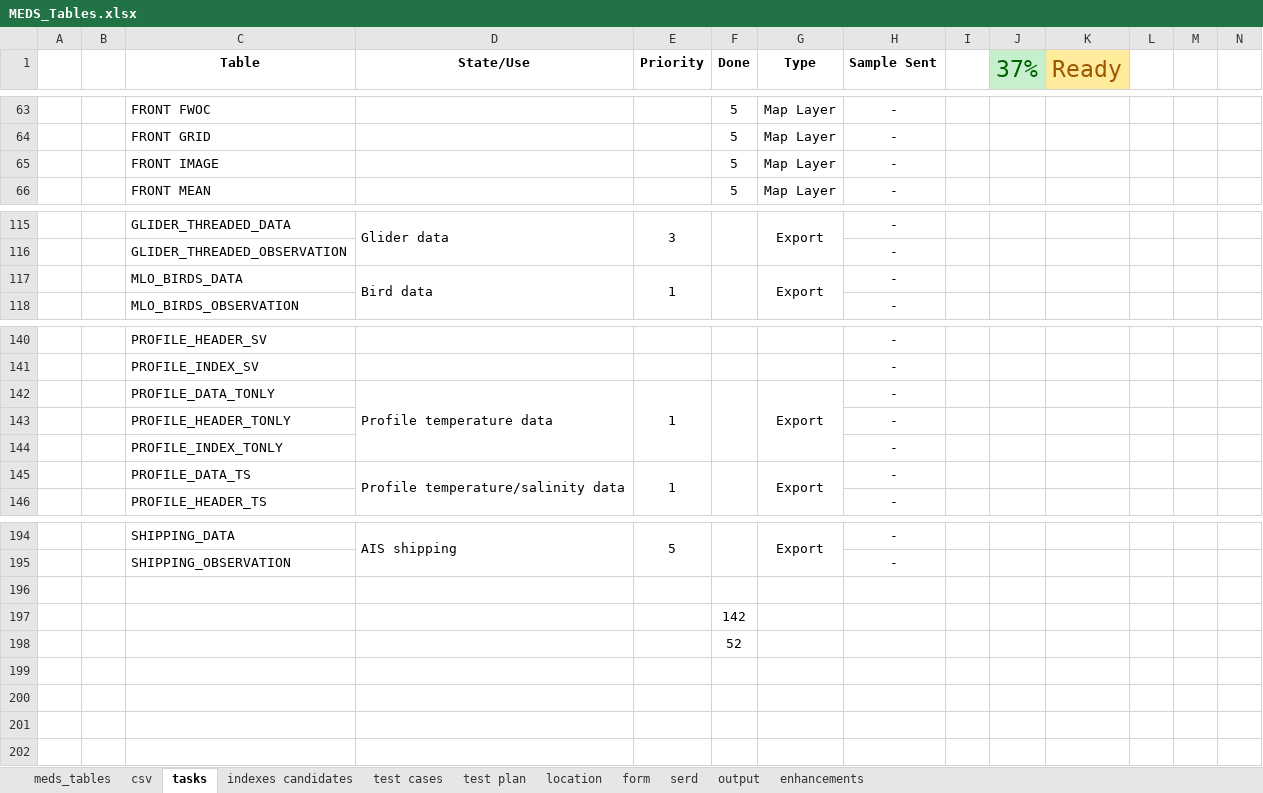
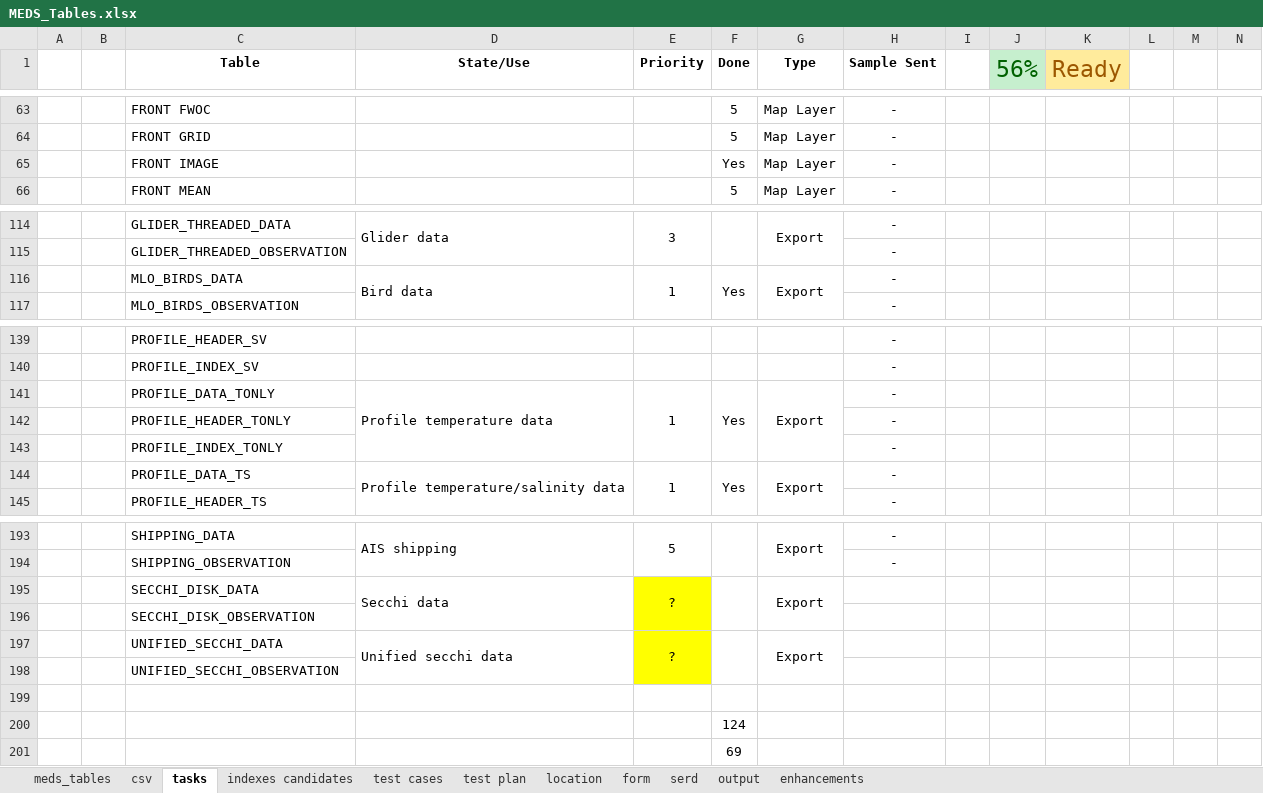
Before and after one commit to dasshieldreply/MEDS-DB, an Excel workbook: analysis/MEDS_Tables.xlsx, sheet tasks, drawn as a sheet; only a part is shown, gaps mark what is left out; values as stored, in another font and other column widths than the file's, no borders; addresses are those after the commit; rows hold the shown columns only; the diff covers the shown part only; the diff names each change by its address in the sheet, - before the commit and + after, or states it on an @@ line.

Commit message:
V_MAP_SEASOAR_PROFILE_OBSERVATION, V_MAP_SEASOAR_TOW_OBSERVATION and V_MAP_UNIFIED_SECCHI_OBSERVATION refactored

```diff
--- a/analysis/MEDS_Tables.xlsx (sheet tasks)
+++ b/analysis/MEDS_Tables.xlsx (sheet tasks)
-J1: 37%
+J1: 56%
-F65 (Done): 5
+F65 (Done): Yes
-F116 (Done): (empty)
+F116 (Done): Yes
-F141 (Done): (empty)
+F141 (Done): Yes
-F144 (Done): (empty)
+F144 (Done): Yes
+row 195:  |  | SECCHI_DISK_DATA | Secchi data | ? |  | Export
+row 196:  |  | SECCHI_DISK_OBSERVATION
+row 197:  |  | UNIFIED_SECCHI_DATA | Unified secchi data | ? |  | Export
+row 198:  |  | UNIFIED_SECCHI_OBSERVATION
-F200 (Done): 142
+F200 (Done): 124
-F201 (Done): 52
+F201 (Done): 69
```
Also changed, not shown: 1 removed row and 14 edited cells elsewhere in this sheet, 5 other files.
